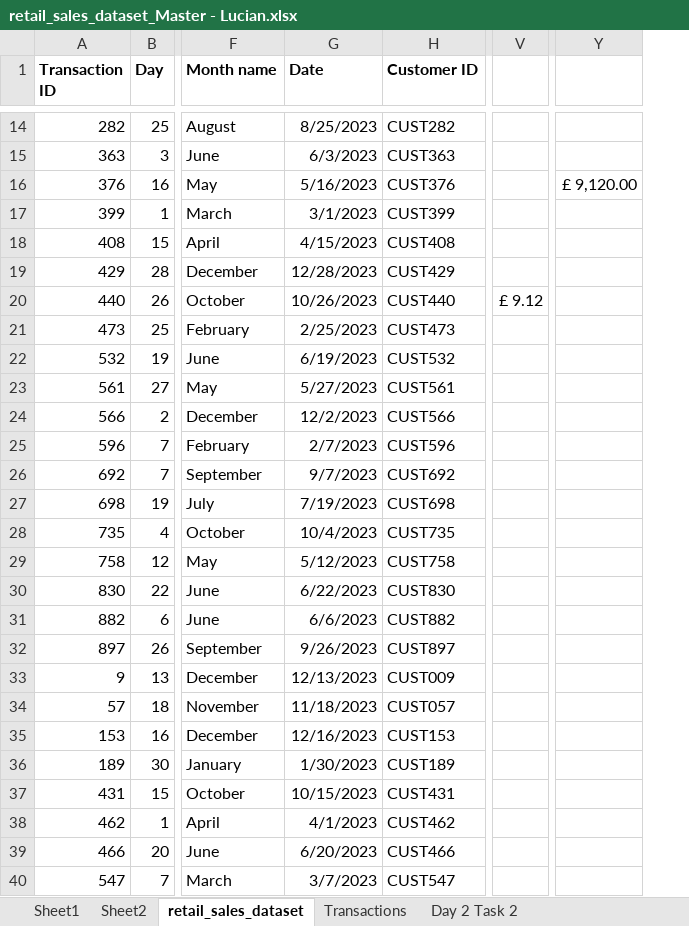
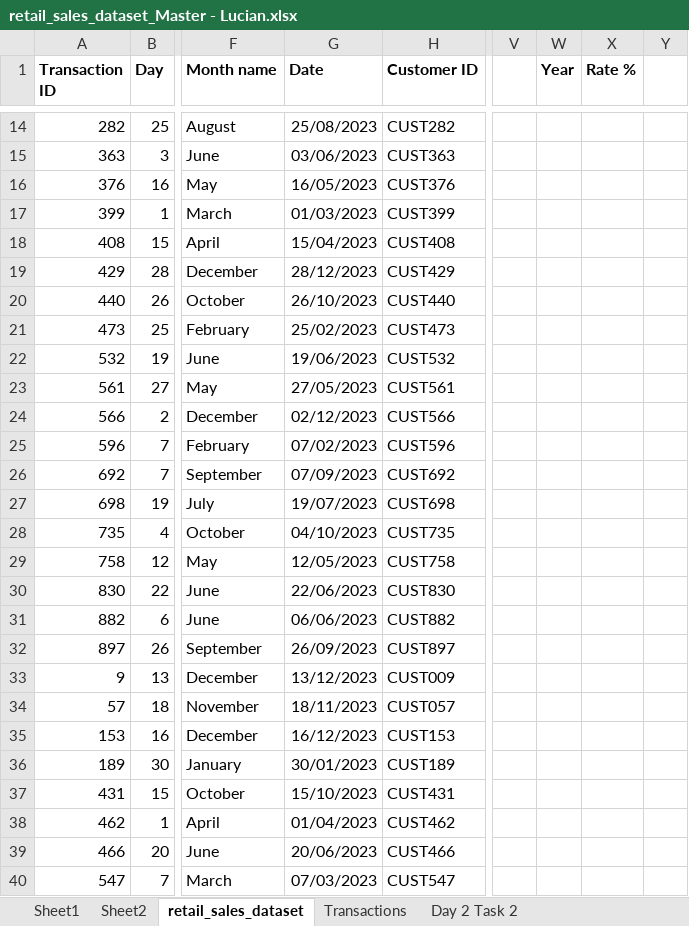
Before and after one commit to stanlucianionut/Retail-Sales-Excel-, an Excel workbook: retail_sales_dataset_Master - Lucian.xlsx, sheet retail_sales_dataset, drawn as a sheet; only a part is shown, gaps mark what is left out; values as stored, in another font and other column widths than the file's, no borders; conditional formats not drawn; removed rows and columns are numbered as before the commit, all else as after; the diff covers the shown part only; the diff names each change by its address in the sheet, - before the commit and + after, or states it on an @@ line.

```diff
--- a/retail_sales_dataset_Master - Lucian.xlsx (sheet retail_sales_dataset)
+++ b/retail_sales_dataset_Master - Lucian.xlsx (sheet retail_sales_dataset)
-column V, row 20: £ 9.12
+column V, empty
+column W (Year), empty
+column X (Rate %), empty
+column Y, empty
-column Y, row 16: £ 9,120.00
-G14 (Date): 8/25/2023
+G14 (Date): 25/08/2023
-G15 (Date): 6/3/2023
+G15 (Date): 03/06/2023
-G16 (Date): 5/16/2023
+G16 (Date): 16/05/2023
-G17 (Date): 3/1/2023
+G17 (Date): 01/03/2023
-G18 (Date): 4/15/2023
+G18 (Date): 15/04/2023
-G19 (Date): 12/28/2023
+G19 (Date): 28/12/2023
-G20 (Date): 10/26/2023
+G20 (Date): 26/10/2023
-G21 (Date): 2/25/2023
+G21 (Date): 25/02/2023
-G22 (Date): 6/19/2023
+G22 (Date): 19/06/2023
-G23 (Date): 5/27/2023
+G23 (Date): 27/05/2023
-G24 (Date): 12/2/2023
+G24 (Date): 02/12/2023
-G25 (Date): 2/7/2023
+G25 (Date): 07/02/2023
-G26 (Date): 9/7/2023
+G26 (Date): 07/09/2023
-G27 (Date): 7/19/2023
+G27 (Date): 19/07/2023
-G28 (Date): 10/4/2023
+G28 (Date): 04/10/2023
-G29 (Date): 5/12/2023
+G29 (Date): 12/05/2023
-G30 (Date): 6/22/2023
+G30 (Date): 22/06/2023
-G31 (Date): 6/6/2023
+G31 (Date): 06/06/2023
-G32 (Date): 9/26/2023
+G32 (Date): 26/09/2023
-G33 (Date): 12/13/2023
+G33 (Date): 13/12/2023
-G34 (Date): 11/18/2023
+G34 (Date): 18/11/2023
-G35 (Date): 12/16/2023
+G35 (Date): 16/12/2023
-G36 (Date): 1/30/2023
+G36 (Date): 30/01/2023
-G37 (Date): 10/15/2023
+G37 (Date): 15/10/2023
-G38 (Date): 4/1/2023
+G38 (Date): 01/04/2023
-G39 (Date): 6/20/2023
+G39 (Date): 20/06/2023
-G40 (Date): 3/7/2023
+G40 (Date): 07/03/2023
```
Also changed, not shown: 983 edited cells elsewhere in this sheet, sheet Transactions, sheet Sheet1, sheet Sheet2, formulas that keep their value, charts or pictures.
